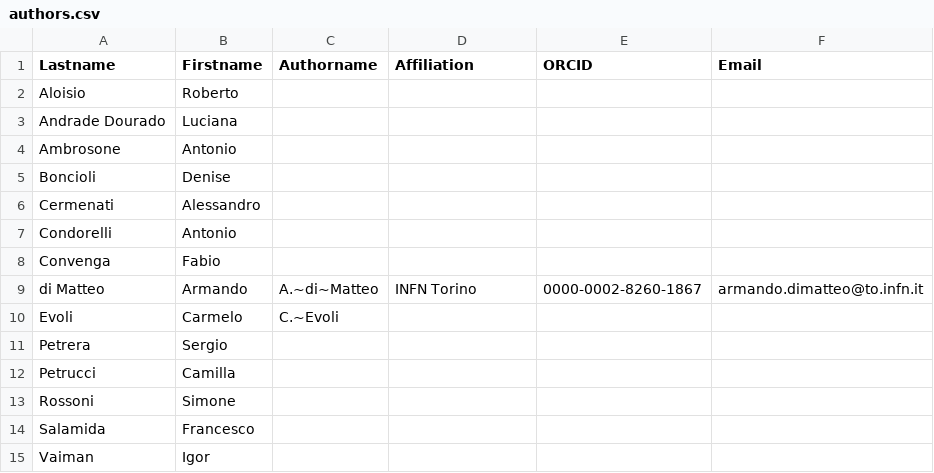
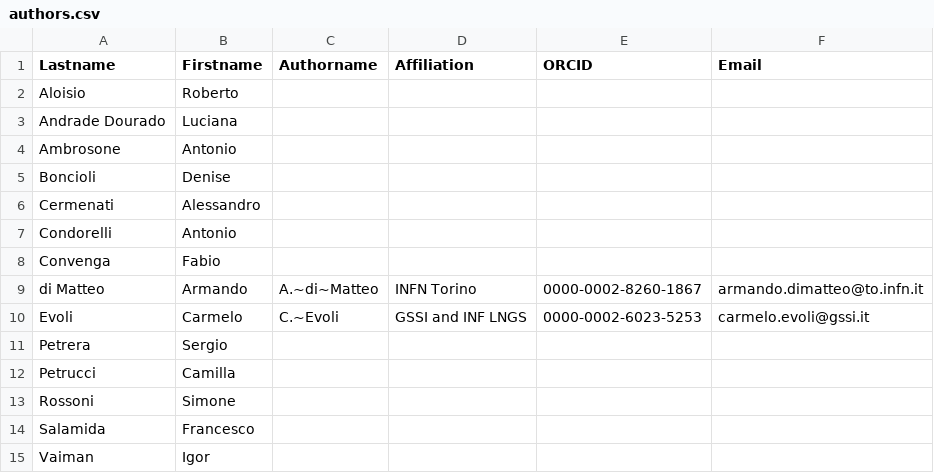
Before and after one commit to carmeloevoli/SimProp-Sirente, a CSV file: authors.csv, drawn as a sheet.

Commit message:
Update authors.csv

```diff
--- a/authors.csv
+++ b/authors.csv
@@ -9,3 +9,3 @@ Convenga,Fabio,,,,
 di Matteo,Armando,A.~di~Matteo,INFN Torino,0000-0002-8260-1867,armando.dimatteo@to.infn.it
-Evoli,Carmelo,C.~Evoli,,,
+Evoli,Carmelo,C.~Evoli,GSSI and INF LNGS,0000-0002-6023-5253,carmelo.evoli@gssi.it
 Petrera,Sergio,,,,
```
